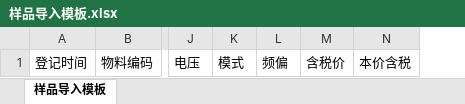
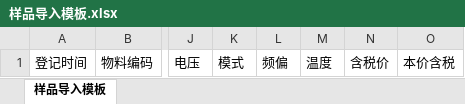
Before and after one commit to xiasummer740/crystal-price-system, an Excel workbook: server/模板/样品导入模板.xlsx, sheet 样品导入模板, drawn as a sheet; only a part is shown, gaps mark what is left out; values as stored, in another font and other column widths than the file's, no borders; the diff names each change by its address in the sheet, - before the commit and + after, or states it on an @@ line.

```diff
--- a/server/模板/样品导入模板.xlsx (sheet 样品导入模板)
+++ b/server/模板/样品导入模板.xlsx (sheet 样品导入模板)
+column M, row 1: 温度
```
Also changed, not shown: 3 other files.
